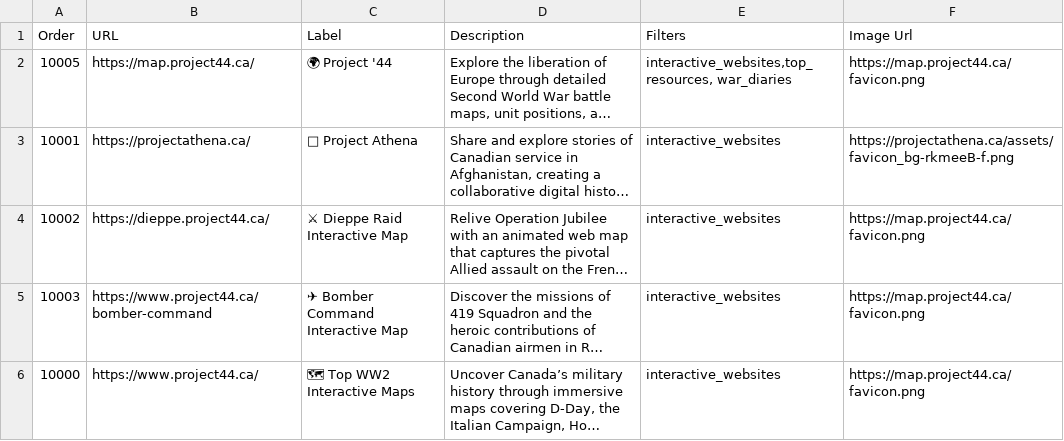
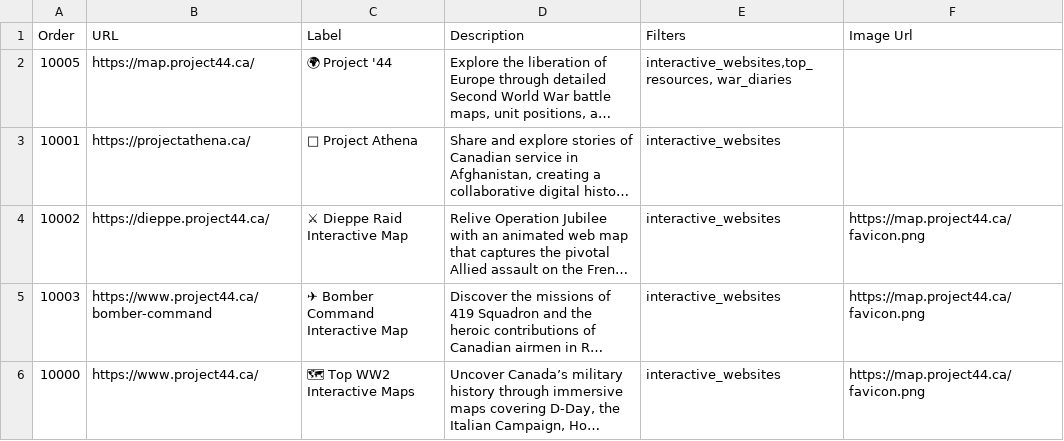
Before and after one commit to andyaxxe/site_list_test, a CSV file: sites.csv, drawn as a sheet; only a part is shown; long unchanged cells end in …; the diff names each change by its address in the sheet, - before the commit and + after, or states it on an @@ line.

Commit message:
Update sites.csv
no favicons

```diff
--- a/sites.csv
+++ b/sites.csv
-F2 (Image Url): https://map.project44.ca/favicon.png
+F2 (Image Url): (empty)
-F3 (Image Url): https://projectathena.ca/assets/favicon_bg-rkmeeB-f.png
+F3 (Image Url): (empty)
```
